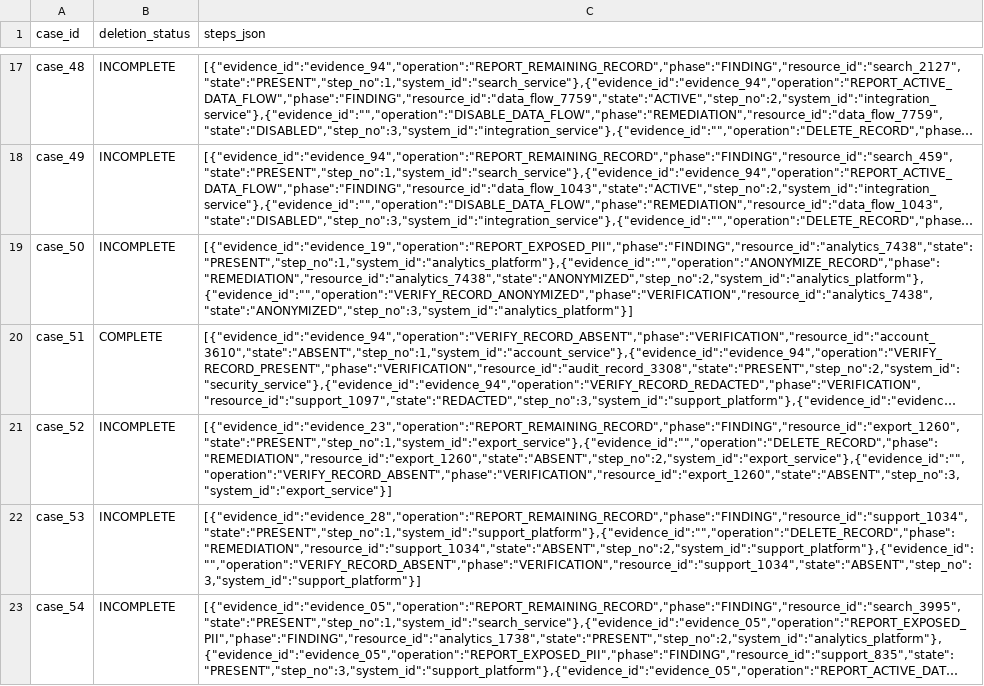
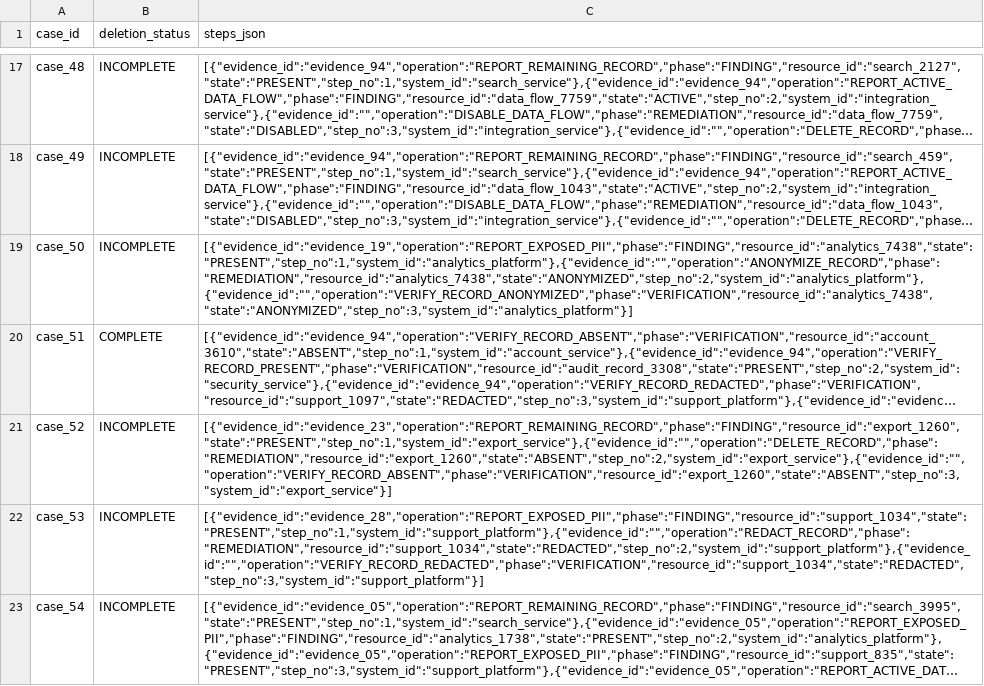
Before and after one commit to archiik04/ghost-data-audit, a CSV file: output.csv, drawn as a sheet; only a part is shown, gaps mark what is left out; long unchanged cells end in …; the diff covers the shown part only; the diff names each change by its address in the sheet, - before the commit and + after, or states it on an @@ line.

Commit message:
Review pass: read screen state, refute contradicted catalog links, update reports

```diff
--- a/output.csv
+++ b/output.csv
-C22 (steps_json): [{"evidence_id":"evidence_28","operation":"REPORT_REMAINING_RECORD","phase":"FINDING","resource_id":"support_1034","state":"PRESENT","step_no":1,"system_id":"support_platform"},{"evidence_id":"","operation":"DELETE_RECORD","phase":"REMEDIATION","resource_id":"support_1034","state":"ABSENT","step_no":2,"system_id":"support_platform"},{"evidence_id":"","operation":"VERIFY_RECORD_ABSENT","phase":"VERIFICATION","resource_id":"support_1034","state":"ABSENT","step_no":3,"system_id":"support_platform"}]
+C22 (steps_json): [{"evidence_id":"evidence_28","operation":"REPORT_EXPOSED_PII","phase":"FINDING","resource_id":"support_1034","state":"PRESENT","step_no":1,"system_id":"support_platform"},{"evidence_id":"","operation":"REDACT_RECORD","phase":"REMEDIATION","resource_id":"support_1034","state":"REDACTED","step_no":2,"system_id":"support_platform"},{"evidence_id":"","operation":"VERIFY_RECORD_REDACTED","phase":"VERIFICATION","resource_id":"support_1034","state":"REDACTED","step_no":3,"system_id":"support_platform"}]
```
Also changed, not shown: 9 edited cells elsewhere in this file, 10 other files.
